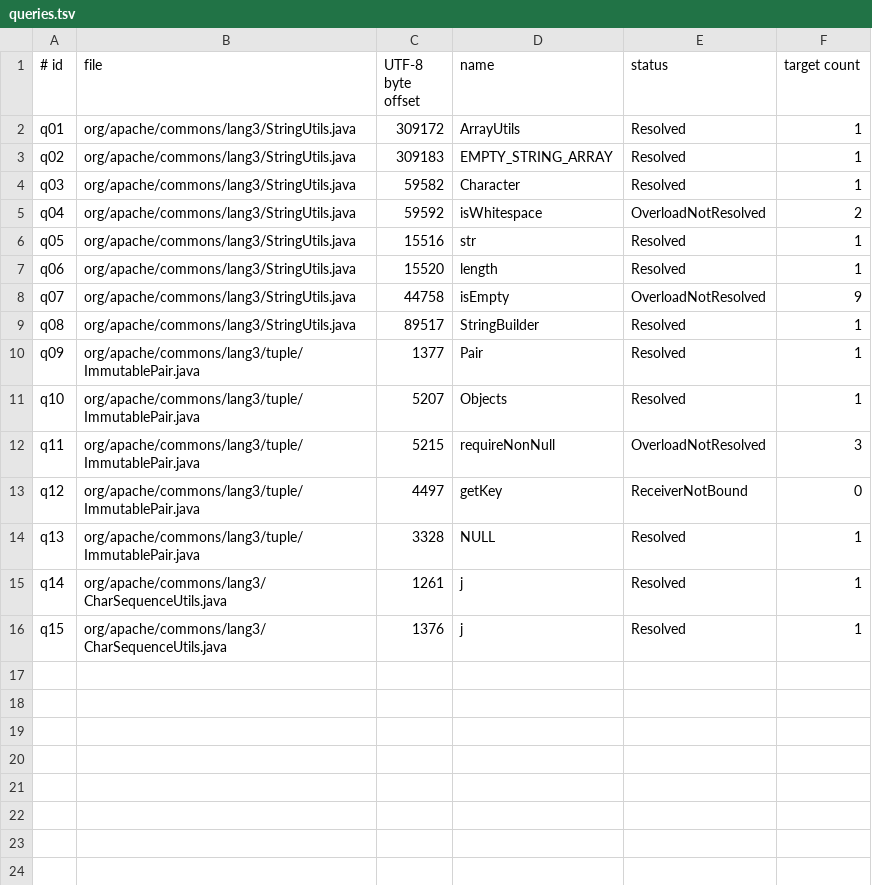
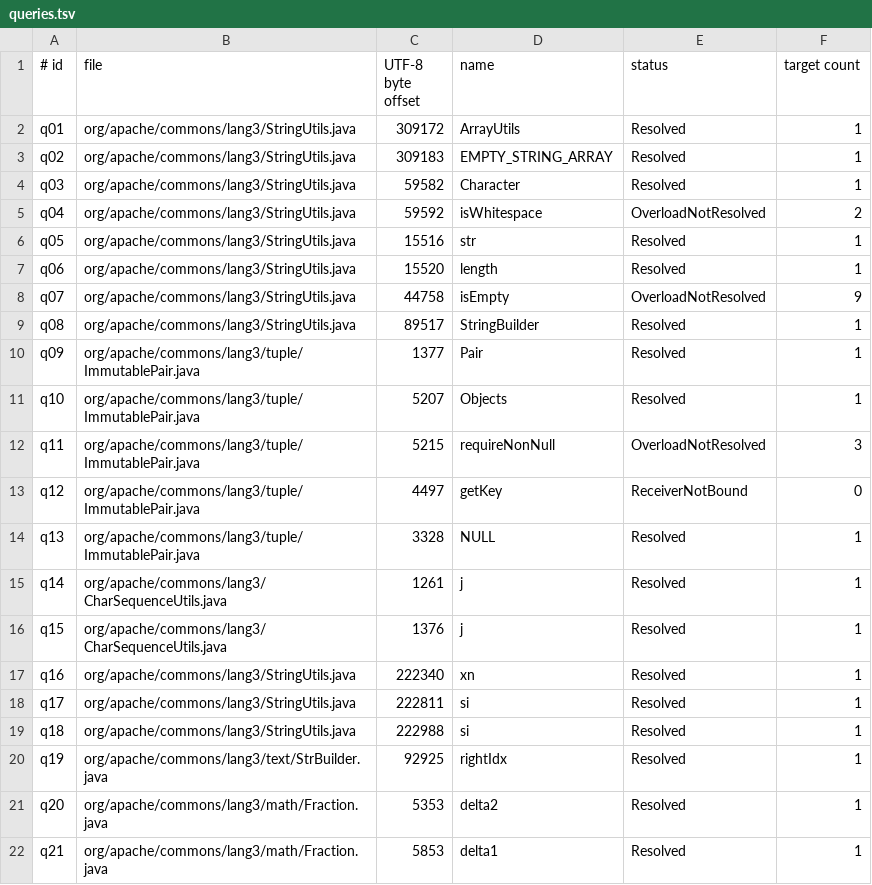
Before and after one commit to yangkangbug/java-analyzer-rs, a TSV file: examples/real_source/queries.tsv, drawn as a sheet.

```diff
--- a/examples/real_source/queries.tsv
+++ b/examples/real_source/queries.tsv
@@ -16 +16,7 @@ q14	org/apache/commons/lang3/CharSequenceUtils.java	1261	j	Resolved	1
 q15	org/apache/commons/lang3/CharSequenceUtils.java	1376	j	Resolved	1
+q16	org/apache/commons/lang3/StringUtils.java	222340	xn	Resolved	1
+q17	org/apache/commons/lang3/StringUtils.java	222811	si	Resolved	1
+q18	org/apache/commons/lang3/StringUtils.java	222988	si	Resolved	1
+q19	org/apache/commons/lang3/text/StrBuilder.java	92925	rightIdx	Resolved	1
+q20	org/apache/commons/lang3/math/Fraction.java	5353	delta2	Resolved	1
+q21	org/apache/commons/lang3/math/Fraction.java	5853	delta1	Resolved	1
```
Also changed, not shown: dev-tools/oracle/expected.tsv, examples/real_source/targets.tsv, 15 other files.
